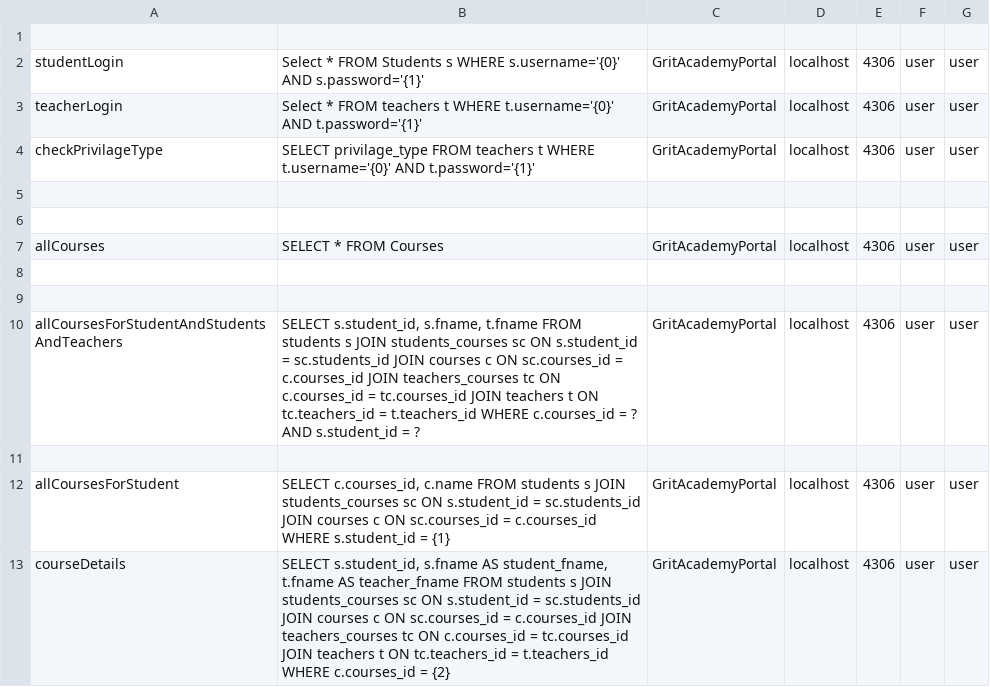
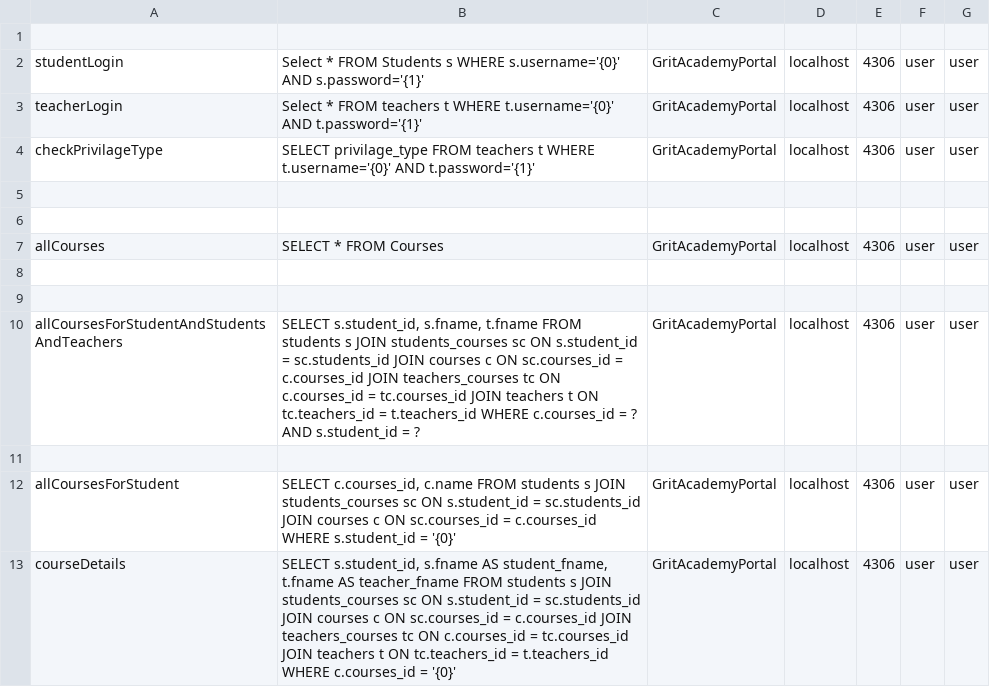
Before and after one commit to OliverkNilsson/Java23-WebDevJava-GritAcademyPortal-Aleksander-Bjelk-Oliver-Nilsson, a CSV file: slutprojekt_portal/src/main/java/org/example/slutprojekt_portal/models/queries.csv, drawn as a sheet.

```diff
--- a/slutprojekt_portal/src/main/java/org/example/slutprojekt_portal/models/queries.csv
+++ b/slutprojekt_portal/src/main/java/org/example/slutprojekt_portal/models/queries.csv
@@ -11,3 +11,3 @@ allCoursesForStudentAndStudentsAndTeachers;SELECT s.student_id, s.fname, t.fname
 
-allCoursesForStudent; SELECT c.courses_id, c.name FROM students s JOIN students_courses sc ON s.student_id = sc.students_id JOIN courses c ON sc.courses_id = c.courses_id WHERE s.student_id = {1}; GritAcademyPortal;localhost;4306;user;user
-courseDetails; SELECT s.student_id, s.fname AS student_fname, t.fname AS teacher_fname FROM students s JOIN students_courses sc ON s.student_id = sc.students_id JOIN courses c ON sc.courses_id = c.courses_id JOIN teachers_courses tc ON c.courses_id = tc.courses_id JOIN teachers t ON tc.teachers_id = t.teachers_id WHERE c.courses_id = {2}; GritAcademyPortal;localhost;4306;user;user
+allCoursesForStudent;SELECT c.courses_id, c.name FROM students s JOIN students_courses sc ON s.student_id = sc.students_id JOIN courses c ON sc.courses_id = c.courses_id WHERE s.student_id = '{0}'; GritAcademyPortal;localhost;4306;user;user
+courseDetails;SELECT s.student_id, s.fname AS student_fname, t.fname AS teacher_fname FROM students s JOIN students_courses sc ON s.student_id = sc.students_id JOIN courses c ON sc.courses_id = c.courses_id JOIN teachers_courses tc ON c.courses_id = tc.courses_id JOIN teachers t ON tc.teachers_id = t.teachers_id WHERE c.courses_id = '{0}'; GritAcademyPortal;localhost;4306;user;user
```
Also changed, not shown: 3 other files.
